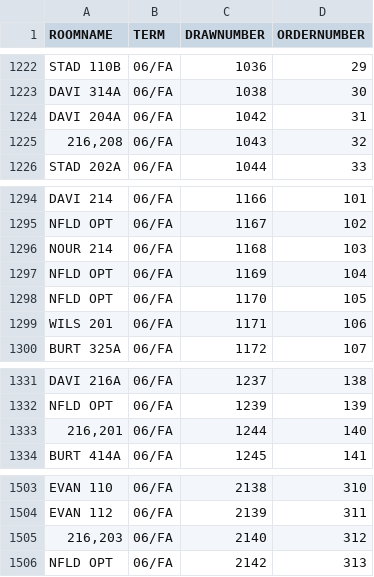
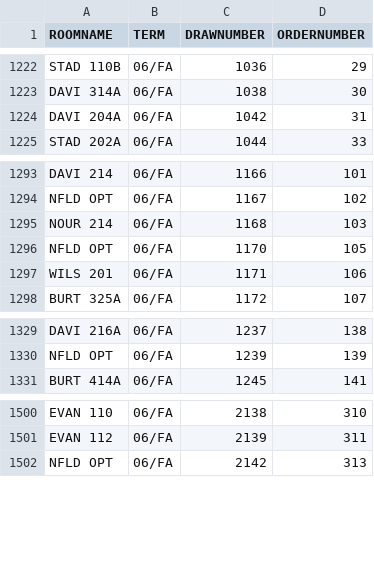
Before and after one commit to CarletonDevX/room-draw, a CSV file: datastuff/rawdata/rawroomdata.csv, drawn as a sheet; only a part is shown, gaps mark what is left out; the diff names each change by its address in the sheet, - before the commit and + after, or states it on an @@ line.

```diff
--- a/datastuff/rawdata/rawroomdata.csv
+++ b/datastuff/rawdata/rawroomdata.csv
-row 1225: 216,208 | 06/FA | 1043 | 32
-row 1297: NFLD OPT | 06/FA | 1169 | 104
-row 1333: 216,201 | 06/FA | 1244 | 140
-row 1505: 216,203 | 06/FA | 2140 | 312
```
Also changed, not shown: datastuff/roomdata.csv, datastuff/roomtags.csv, 4 other files.
